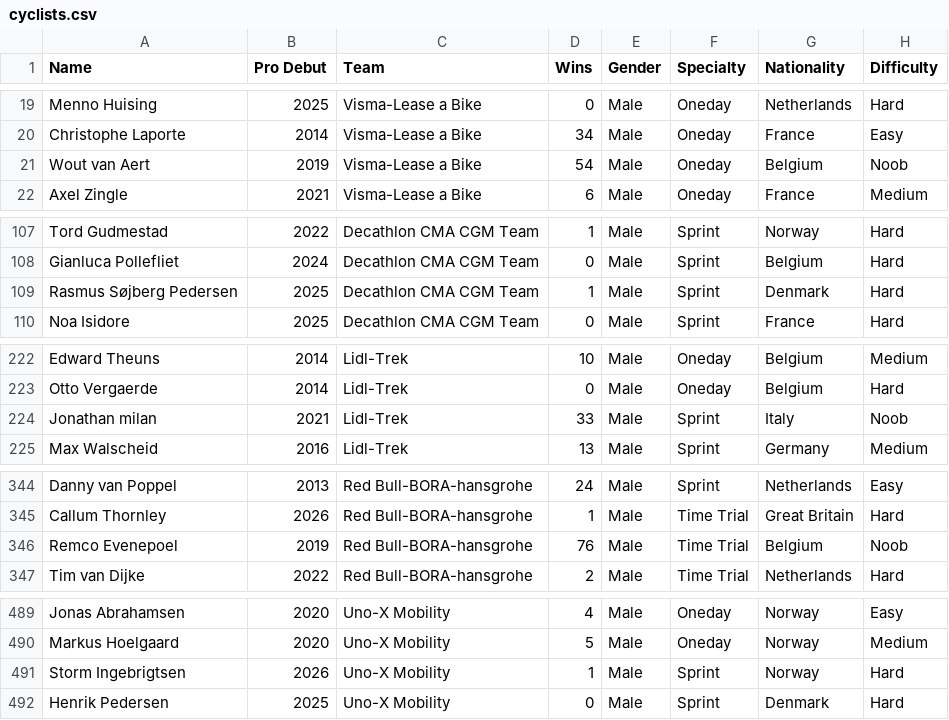
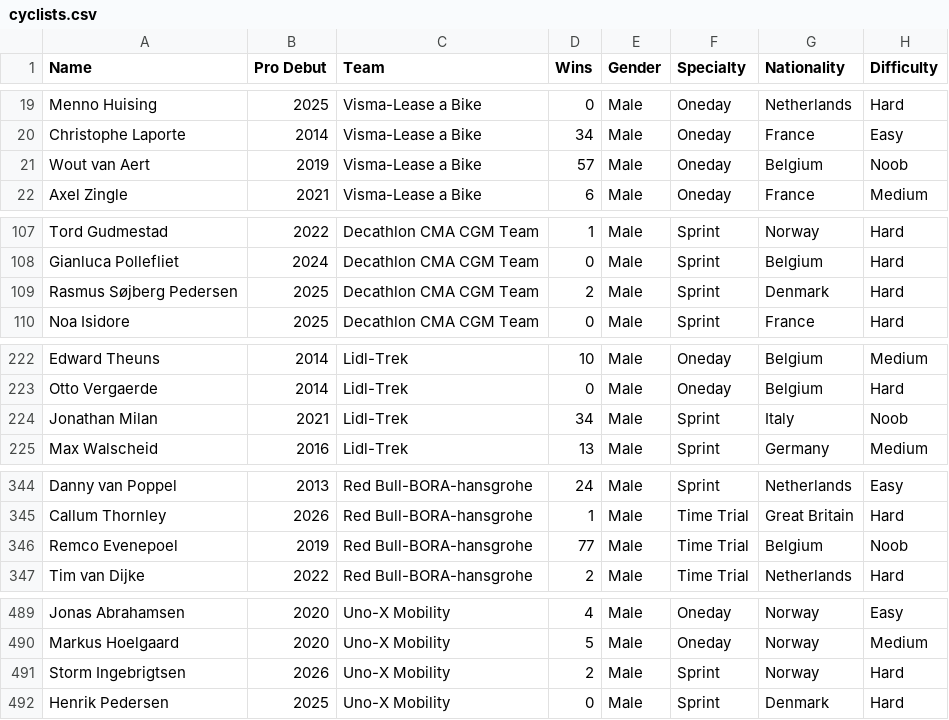
Before and after one commit to nikodennis/procycle, a CSV file: src/main/resources/cyclists.csv, drawn as a sheet; only a part is shown, gaps mark what is left out; the diff covers the shown part only.

Commit message:
UpdateStats

```diff
--- a/src/main/resources/cyclists.csv
+++ b/src/main/resources/cyclists.csv
@@ -20,3 +20,3 @@ Menno Huising,2025,Visma-Lease a Bike,0,Male,Oneday,Netherlands,Hard
 Christophe Laporte,2014,Visma-Lease a Bike,34,Male,Oneday,France,Easy
-Wout van Aert,2019,Visma-Lease a Bike,54,Male,Oneday,Belgium,Noob
+Wout van Aert,2019,Visma-Lease a Bike,57,Male,Oneday,Belgium,Noob
 Axel Zingle,2021,Visma-Lease a Bike,6,Male,Oneday,France,Medium
@@ -108,3 +108,3 @@ Tord Gudmestad,2022,Decathlon CMA CGM Team,1,Male,Sprint,Norway,Hard
 Gianluca Pollefliet,2024,Decathlon CMA CGM Team,0,Male,Sprint,Belgium,Hard
-Rasmus Søjberg Pedersen,2025,Decathlon CMA CGM Team,1,Male,Sprint,Denmark,Hard
+Rasmus Søjberg Pedersen,2025,Decathlon CMA CGM Team,2,Male,Sprint,Denmark,Hard
 Noa Isidore,2025,Decathlon CMA CGM Team,0,Male,Sprint,France,Hard
@@ -223,3 +223,3 @@ Edward Theuns,2014,Lidl-Trek,10,Male,Oneday,Belgium,Medium
 Otto Vergaerde,2014,Lidl-Trek,0,Male,Oneday,Belgium,Hard
-Jonathan milan,2021,Lidl-Trek,33,Male,Sprint,Italy,Noob
+Jonathan Milan,2021,Lidl-Trek,34,Male,Sprint,Italy,Noob
 Max Walscheid,2016,Lidl-Trek,13,Male,Sprint,Germany,Medium
@@ -345,3 +345,3 @@ Danny van Poppel,2013,Red Bull-BORA-hansgrohe,24,Male,Sprint,Netherlands,Easy
 Callum Thornley,2026,Red Bull-BORA-hansgrohe,1,Male,Time Trial,Great Britain,Hard
-Remco Evenepoel,2019,Red Bull-BORA-hansgrohe,76,Male,Time Trial,Belgium,Noob
+Remco Evenepoel,2019,Red Bull-BORA-hansgrohe,77,Male,Time Trial,Belgium,Noob
 Tim van Dijke,2022,Red Bull-BORA-hansgrohe,2,Male,Time Trial,Netherlands,Hard
@@ -490,3 +490,3 @@ Jonas Abrahamsen,2020,Uno-X Mobility,4,Male,Oneday,Norway,Easy
 Markus Hoelgaard,2020,Uno-X Mobility,5,Male,Oneday,Norway,Medium
-Storm Ingebrigtsen,2026,Uno-X Mobility,1,Male,Sprint,Norway,Hard
+Storm Ingebrigtsen,2026,Uno-X Mobility,2,Male,Sprint,Norway,Hard
 Henrik Pedersen,2025,Uno-X Mobility,0,Male,Sprint,Denmark,Hard
```
Also changed, not shown: 3 edited cells elsewhere in this file.
